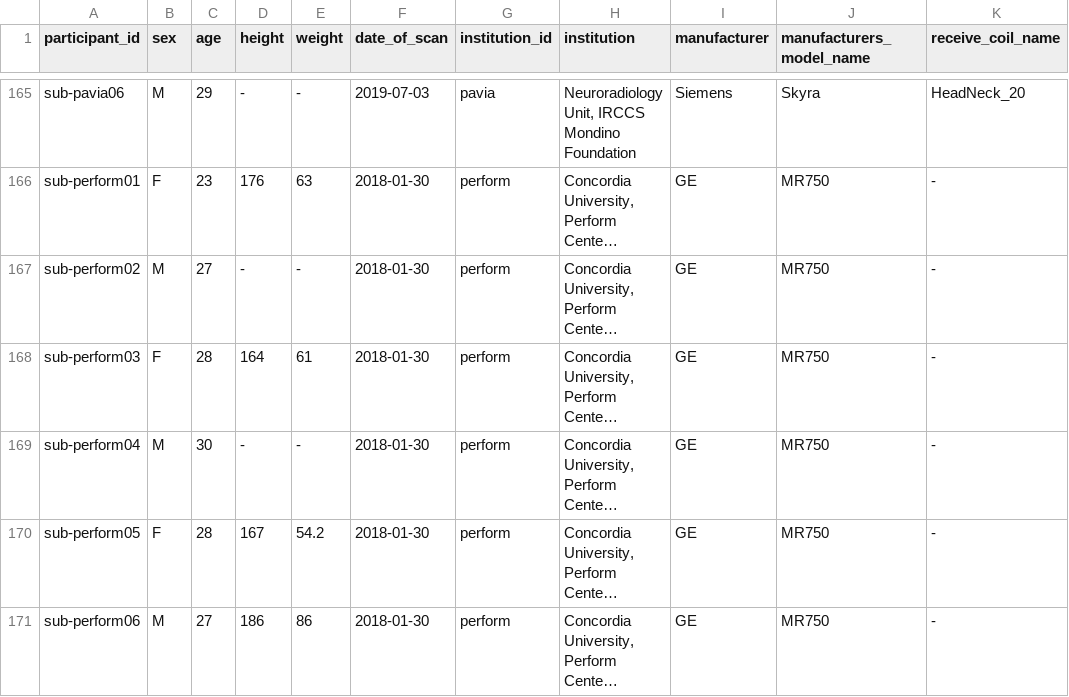
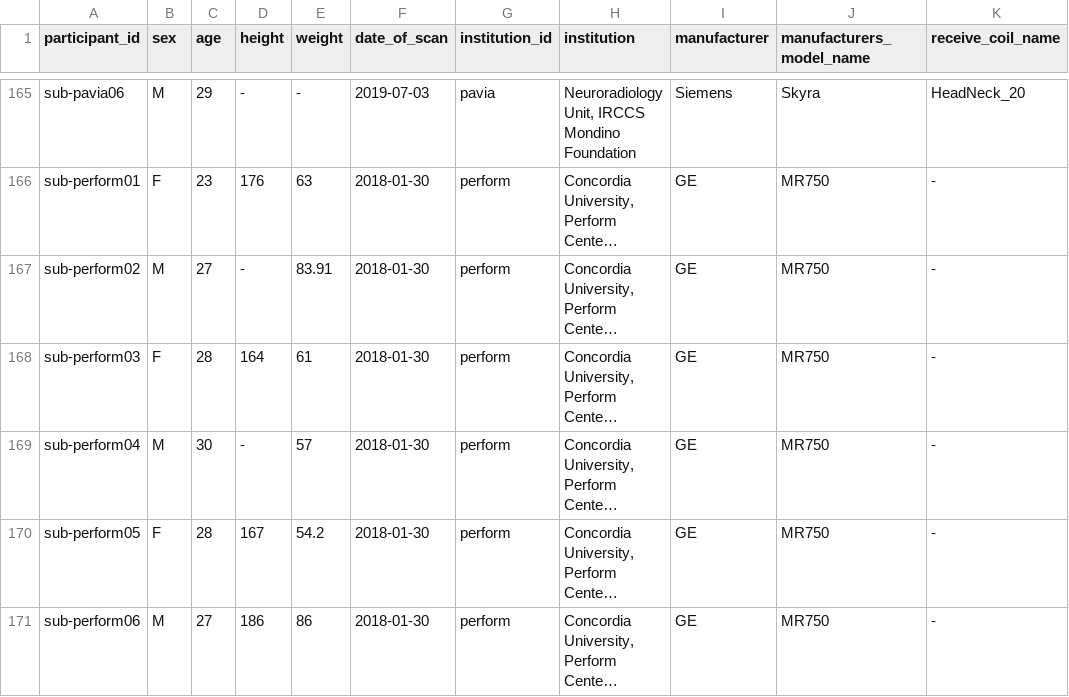
Before and after one commit to spine-generic/data-multi-subject, a TSV file: participants.tsv, drawn as a sheet; only a part is shown, gaps mark what is left out; long unchanged cells end in …; the diff names each change by its address in the sheet, - before the commit and + after, or states it on an @@ line.

Commit message:
Update participants.tsv

```diff
--- a/participants.tsv
+++ b/participants.tsv
-E167 (weight): -
+E167 (weight): 83.91
-E169 (weight): -
+E169 (weight): 57
```
